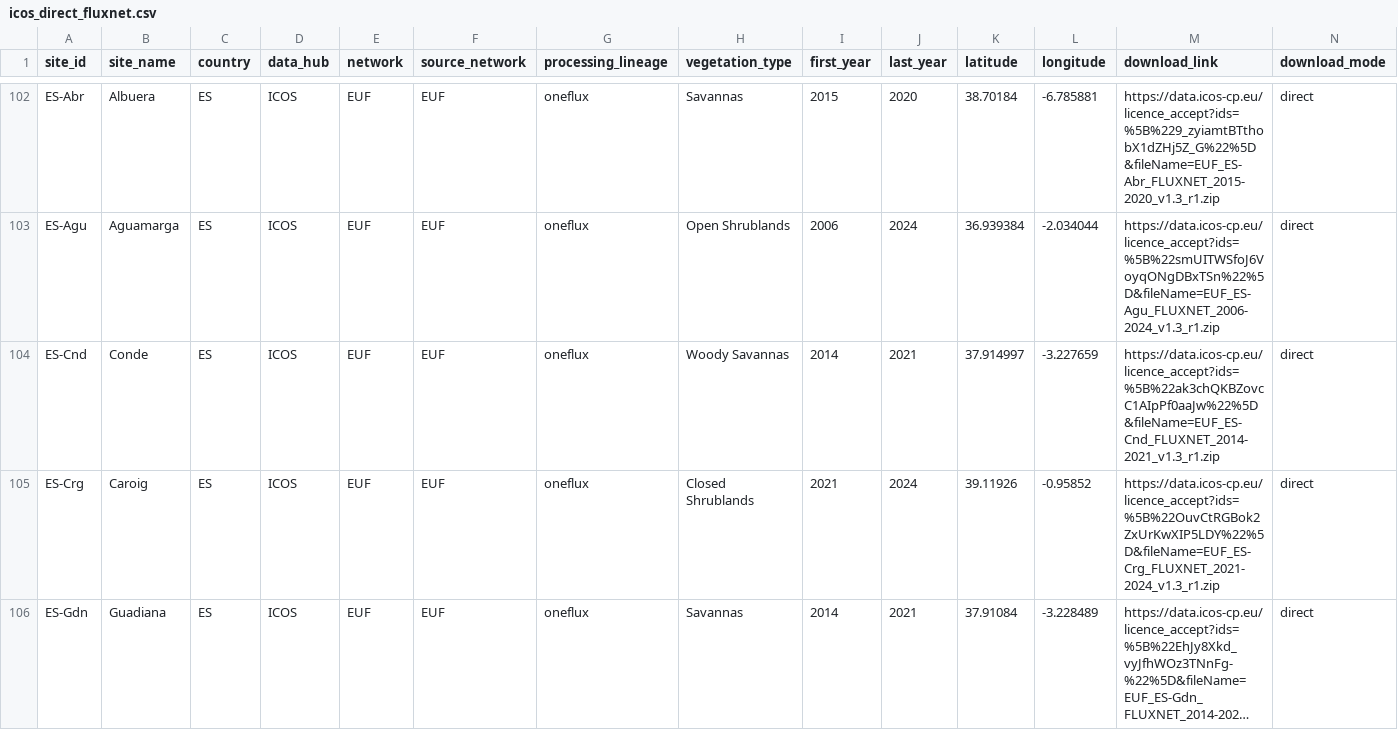
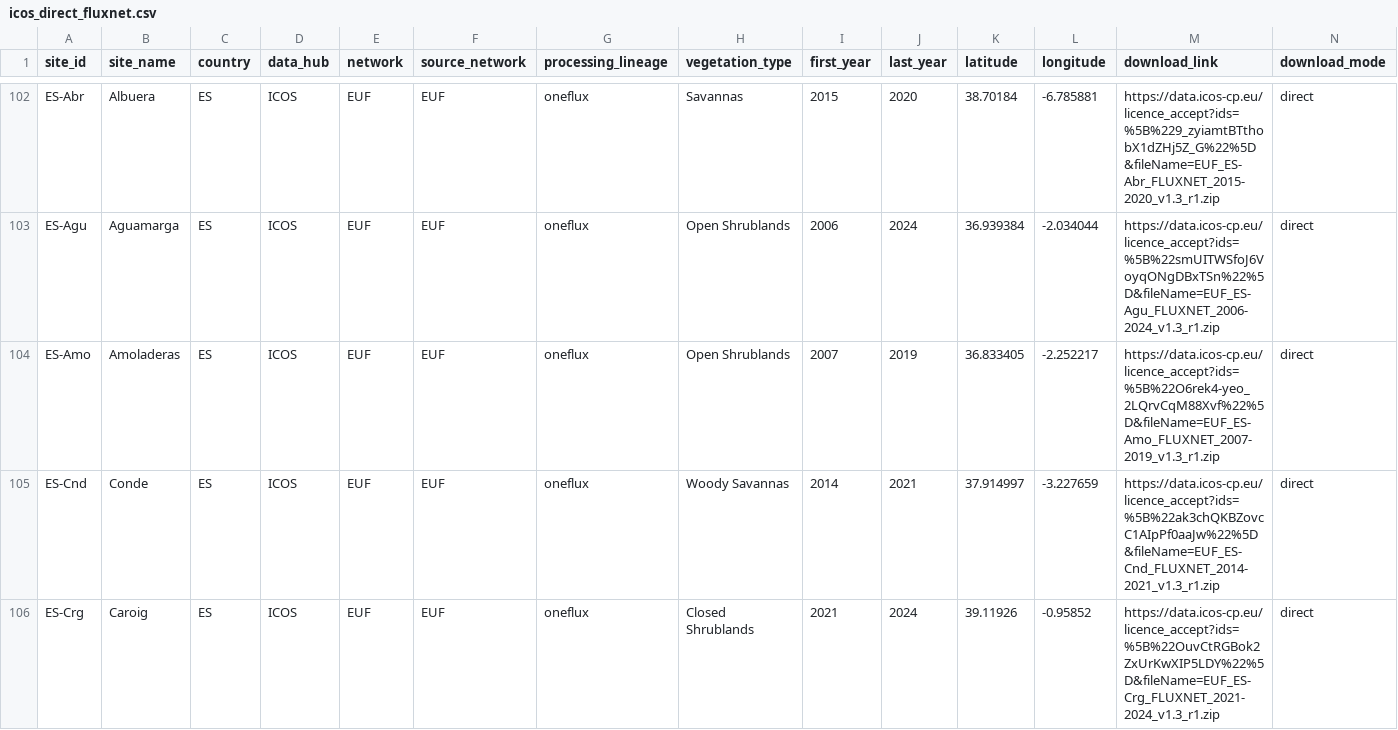
Before and after one commit to trevorkeenan/trevorkeenan.github.io, a CSV file: assets/icos_direct_fluxnet.csv, drawn as a sheet; only a part is shown, gaps mark what is left out; the shorter side is filled out with more unchanged rows; long unchanged cells end in …; rows hold the shown columns only; the diff covers the shown part only; the diff names each change by its address in the sheet, - before the commit and + after, or states it on an @@ line.

```diff
--- a/assets/icos_direct_fluxnet.csv
+++ b/assets/icos_direct_fluxnet.csv
+row 104: ES-Amo | Amoladeras | ES | ICOS | EUF | EUF | oneflux | Open Shrublands | 2007 | 2019 | 36.833405 | -2.252217 | https://data.icos-cp.eu/licence_accept?ids=%5B%22O6rek4-yeo_2LQrvCqM88Xvf%22%5D&fileName=EUF_ES-Amo_FLUXNET_2007-2019_v1.3_r1.zip | direct
```
Also changed, not shown: 14 edited cells elsewhere in this file, assets/efd_curated_sites_snapshot.csv, assets/shuttle_snapshot.csv, 4 other files.
